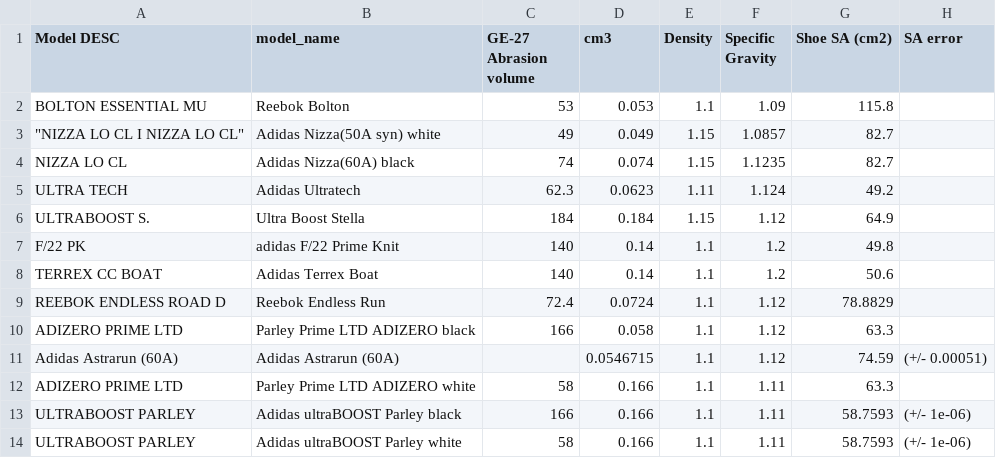
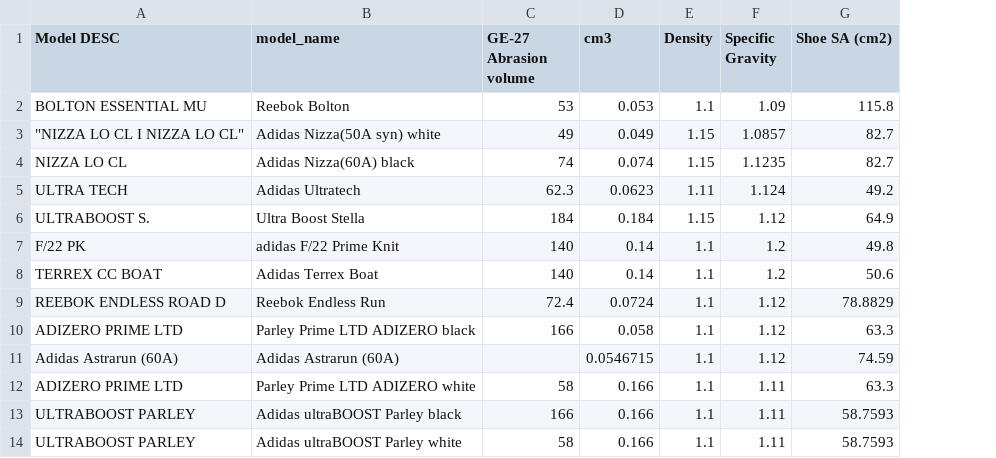
Before and after one commit to andrealcheung/futurefootwear, a CSV file: Lab Abrasion Data_Final.csv, drawn as a sheet; the diff names each change by its address in the sheet, - before the commit and + after, or states it on an @@ line.

```diff
--- a/Lab Abrasion Data_Final.csv
+++ b/Lab Abrasion Data_Final.csv
-column H (SA error), rows 11-14: (+/- 0.00051) |  | (+/- 1e-06) | (+/- 1e-06)
```
Also changed, not shown: Shoe Depth Measurements - wear_shoes_FINAL.csv.
